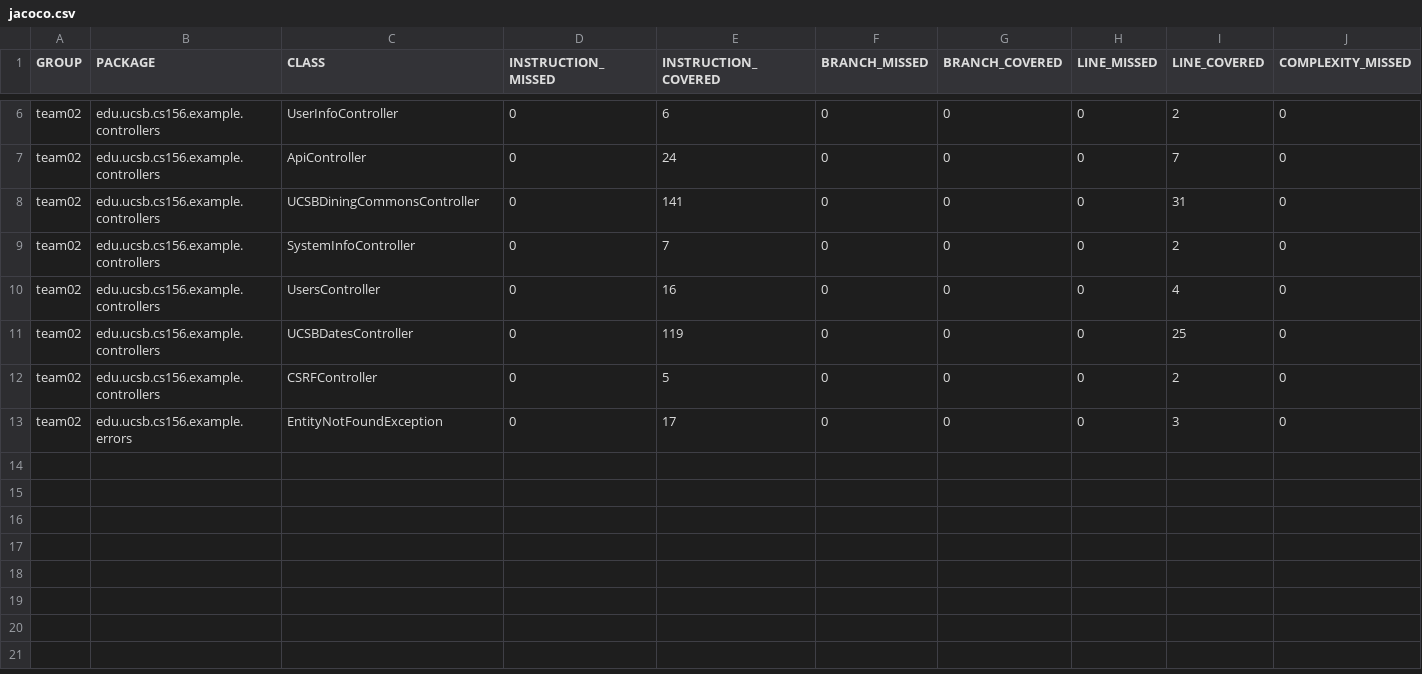
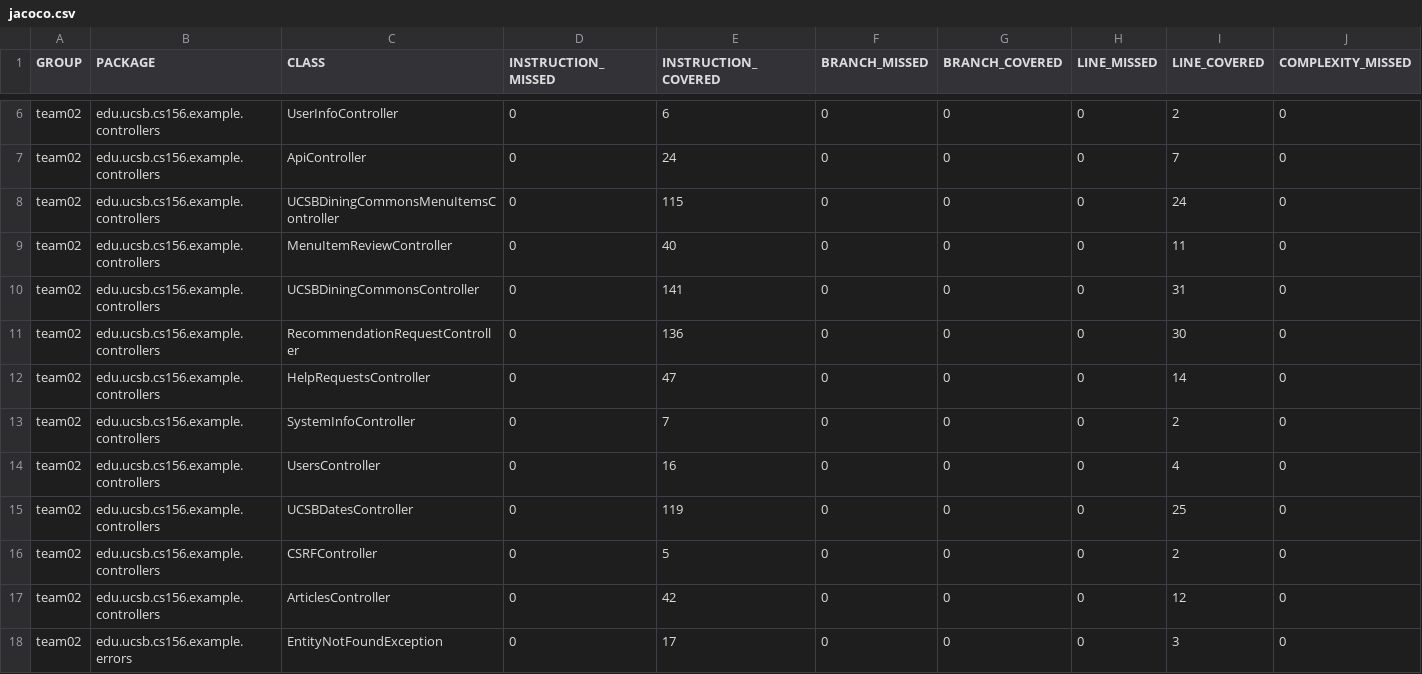
Before and after one commit to ucsb-cs156-s24/team02-s24-4pm-3, a CSV file: prs/49/jacoco/jacoco.csv, drawn as a sheet; only a part is shown, gaps mark what is left out; rows hold the shown columns only; the diff names each change by its address in the sheet, - before the commit and + after, or states it on an @@ line.

Commit message:
Deploying to gh-pages from @ ucsb-cs156-s24/team02-s24-4pm-3@04afec05ae7418669dce4c7323101ae9f3b0763d 🚀

```diff
--- a/prs/49/jacoco/jacoco.csv
+++ b/prs/49/jacoco/jacoco.csv
+row 8: team02 | edu.ucsb.cs156.example.controllers | UCSBDiningCommonsMenuItemsController | 0 | 115 | 0 | 0 | 0 | 24 | 0
+row 9: team02 | edu.ucsb.cs156.example.controllers | MenuItemReviewController | 0 | 40 | 0 | 0 | 0 | 11 | 0
+row 11: team02 | edu.ucsb.cs156.example.controllers | RecommendationRequestController | 0 | 136 | 0 | 0 | 0 | 30 | 0
+row 12: team02 | edu.ucsb.cs156.example.controllers | HelpRequestsController | 0 | 47 | 0 | 0 | 0 | 14 | 0
+row 17: team02 | edu.ucsb.cs156.example.controllers | ArticlesController | 0 | 42 | 0 | 0 | 0 | 12 | 0
```
Also changed, not shown: 15 other files.
